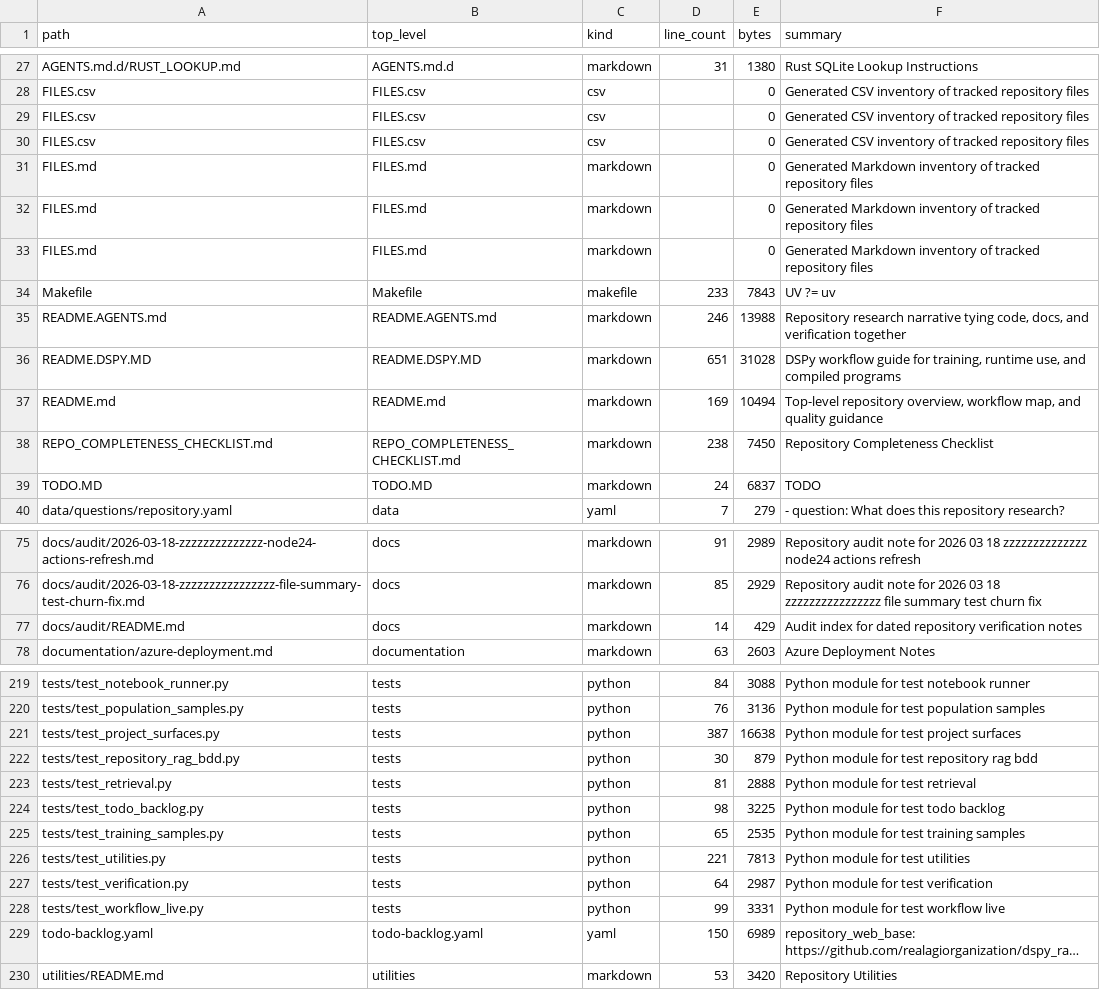
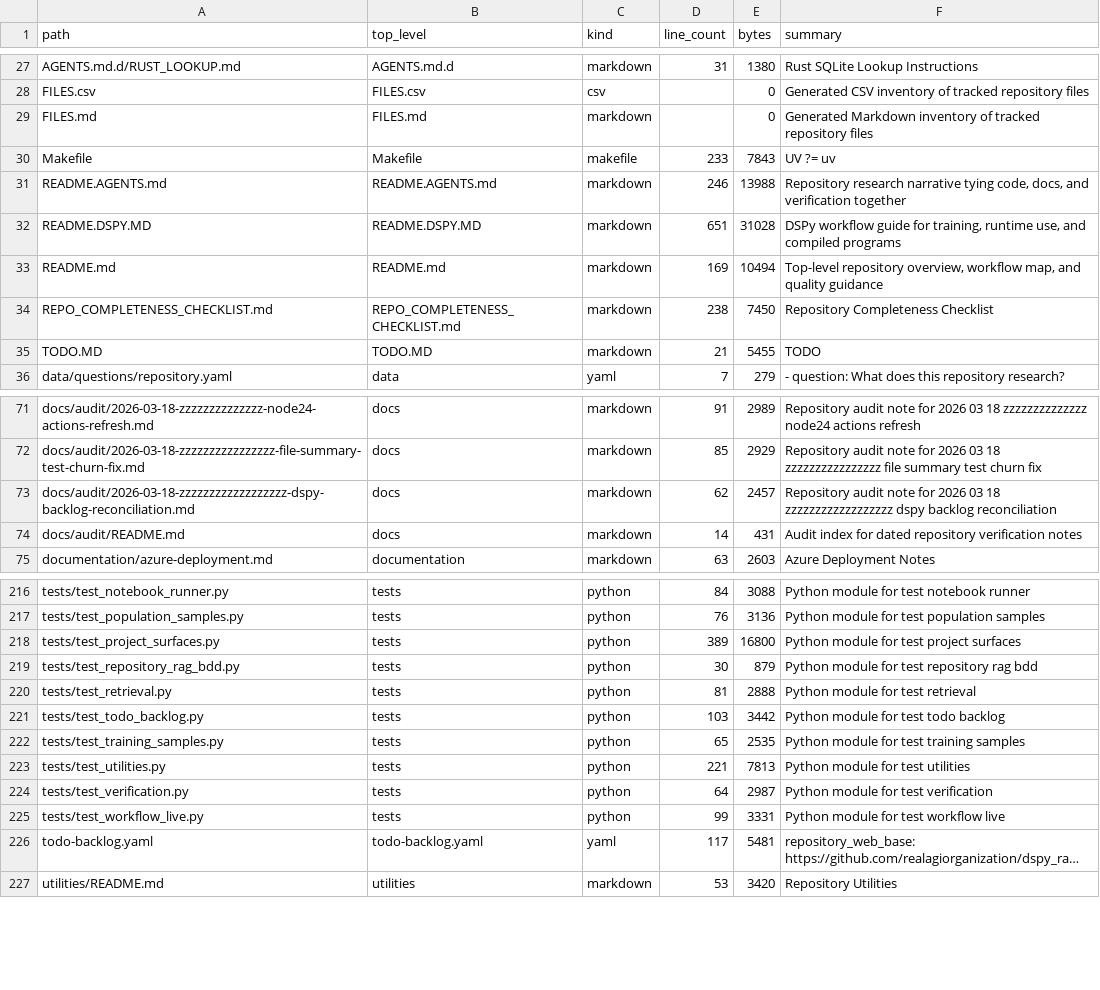
Before and after one commit to realagiorganization/dspy_rag_in_repo_docs_and_impl1, a CSV file: FILES.csv, drawn as a sheet; only a part is shown, gaps mark what is left out; long unchanged cells end in …; removed rows and columns are numbered as before the commit, all else as after; the diff covers the shown part only; the diff names each change by its address in the sheet, - before the commit and + after, or states it on an @@ line.

Commit message:
Reconcile stale DSPy backlog for "1"

```diff
--- a/FILES.csv
+++ b/FILES.csv
-row 29: FILES.csv | FILES.csv | csv |  | 0 | Generated CSV inventory of tracked repository files
-row 30: FILES.csv | FILES.csv | csv |  | 0 | Generated CSV inventory of tracked repository files
-row 31: FILES.md | FILES.md | markdown |  | 0 | Generated Markdown inventory of tracked repository files
-row 32: FILES.md | FILES.md | markdown |  | 0 | Generated Markdown inventory of tracked repository files
-D35 (line_count): 24
+D35 (line_count): 21
-E35 (bytes): 6837
+E35 (bytes): 5455
+row 73: docs/audit/2026-03-18-zzzzzzzzzzzzzzzzzz-dspy-backlog-reconciliation.md | docs | markdown | 62 | 2457 | Repository audit note for 2026 03 18 zzzzzzzzzzzzzzzzzz dspy backlog reconciliation
-E74 (bytes): 429
+E74 (bytes): 431
-D218 (line_count): 387
+D218 (line_count): 389
-E218 (bytes): 16638
+E218 (bytes): 16800
-D221 (line_count): 98
+D221 (line_count): 103
-E221 (bytes): 3225
+E221 (bytes): 3442
-D226 (line_count): 150
+D226 (line_count): 117
-E226 (bytes): 6989
+E226 (bytes): 5481
```
Also changed, not shown: 2 edited cells elsewhere in this file, 8 other files.
